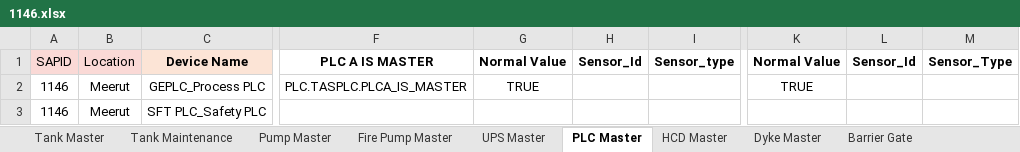
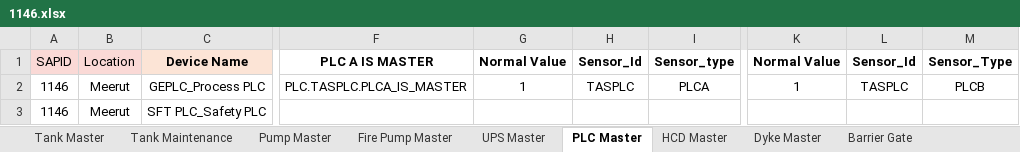
Before and after one commit to vatsav466/HPCL-Backend, an Excel workbook: things_board/device_data/1146.xlsx, sheet PLC Master, drawn as a sheet; only a part is shown, gaps mark what is left out; values as stored, in another font and other column widths than the file's, no borders; charts and pictures not drawn; the diff names each change by its address in the sheet, - before the commit and + after, or states it on an @@ line.

```diff
--- a/things_board/device_data/1146.xlsx (sheet PLC Master)
+++ b/things_board/device_data/1146.xlsx (sheet PLC Master)
-G2: TRUE
+G2: 1
-H2: (empty)
+H2: TASPLC
-I2: (empty)
+I2: PLCA
-K2: TRUE
+K2: 1
-L2: (empty)
+L2: TASPLC
-M2: (empty)
+M2: PLCB
```
Also changed, not shown: sheet Tank Master, sheet Loading Point Master, sheet ESD Master, sheet Tank Maintenance, sheet Pump Master, sheet HCD Master, 6 more sheets, formulas that keep their value, 1 other file.
